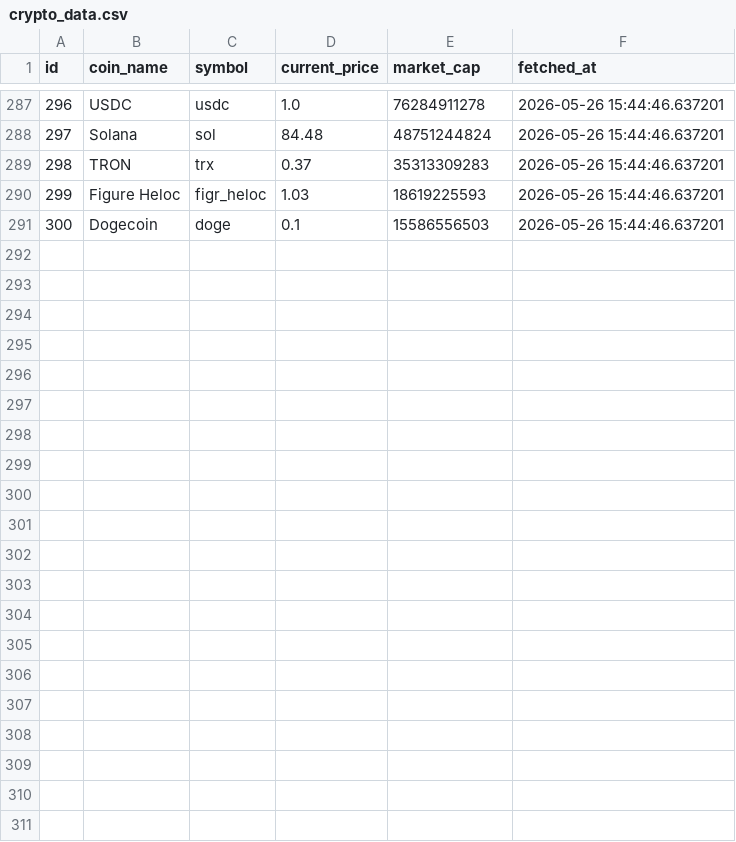
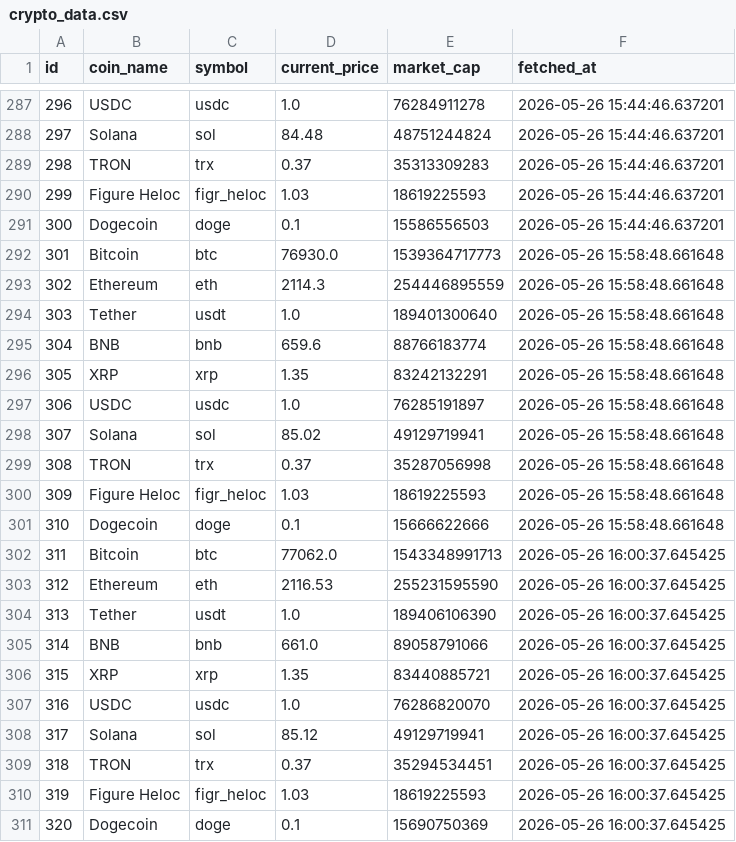
Before and after one commit to soham-waghela/crypto-analytics-dashboard, a CSV file: crypto_data.csv, drawn as a sheet; only a part is shown, gaps mark what is left out; the diff names each change by its address in the sheet, - before the commit and + after, or states it on an @@ line.

Commit message:
Updated csv

```diff
--- a/crypto_data.csv
+++ b/crypto_data.csv
+row 292: 301 | Bitcoin | btc | 76930.0 | 1539364717773 | 2026-05-26 15:58:48.661648
+row 293: 302 | Ethereum | eth | 2114.3 | 254446895559 | 2026-05-26 15:58:48.661648
+row 294: 303 | Tether | usdt | 1.0 | 189401300640 | 2026-05-26 15:58:48.661648
+row 295: 304 | BNB | bnb | 659.6 | 88766183774 | 2026-05-26 15:58:48.661648
+row 296: 305 | XRP | xrp | 1.35 | 83242132291 | 2026-05-26 15:58:48.661648
+row 297: 306 | USDC | usdc | 1.0 | 76285191897 | 2026-05-26 15:58:48.661648
+row 298: 307 | Solana | sol | 85.02 | 49129719941 | 2026-05-26 15:58:48.661648
+row 299: 308 | TRON | trx | 0.37 | 35287056998 | 2026-05-26 15:58:48.661648
+row 300: 309 | Figure Heloc | figr_heloc | 1.03 | 18619225593 | 2026-05-26 15:58:48.661648
+row 301: 310 | Dogecoin | doge | 0.1 | 15666622666 | 2026-05-26 15:58:48.661648
+row 302: 311 | Bitcoin | btc | 77062.0 | 1543348991713 | 2026-05-26 16:00:37.645425
+row 303: 312 | Ethereum | eth | 2116.53 | 255231595590 | 2026-05-26 16:00:37.645425
+row 304: 313 | Tether | usdt | 1.0 | 189406106390 | 2026-05-26 16:00:37.645425
+row 305: 314 | BNB | bnb | 661.0 | 89058791066 | 2026-05-26 16:00:37.645425
+row 306: 315 | XRP | xrp | 1.35 | 83440885721 | 2026-05-26 16:00:37.645425
+row 307: 316 | USDC | usdc | 1.0 | 76286820070 | 2026-05-26 16:00:37.645425
+row 308: 317 | Solana | sol | 85.12 | 49129719941 | 2026-05-26 16:00:37.645425
+row 309: 318 | TRON | trx | 0.37 | 35294534451 | 2026-05-26 16:00:37.645425
+row 310: 319 | Figure Heloc | figr_heloc | 1.03 | 18619225593 | 2026-05-26 16:00:37.645425
+row 311: 320 | Dogecoin | doge | 0.1 | 15690750369 | 2026-05-26 16:00:37.645425
```
